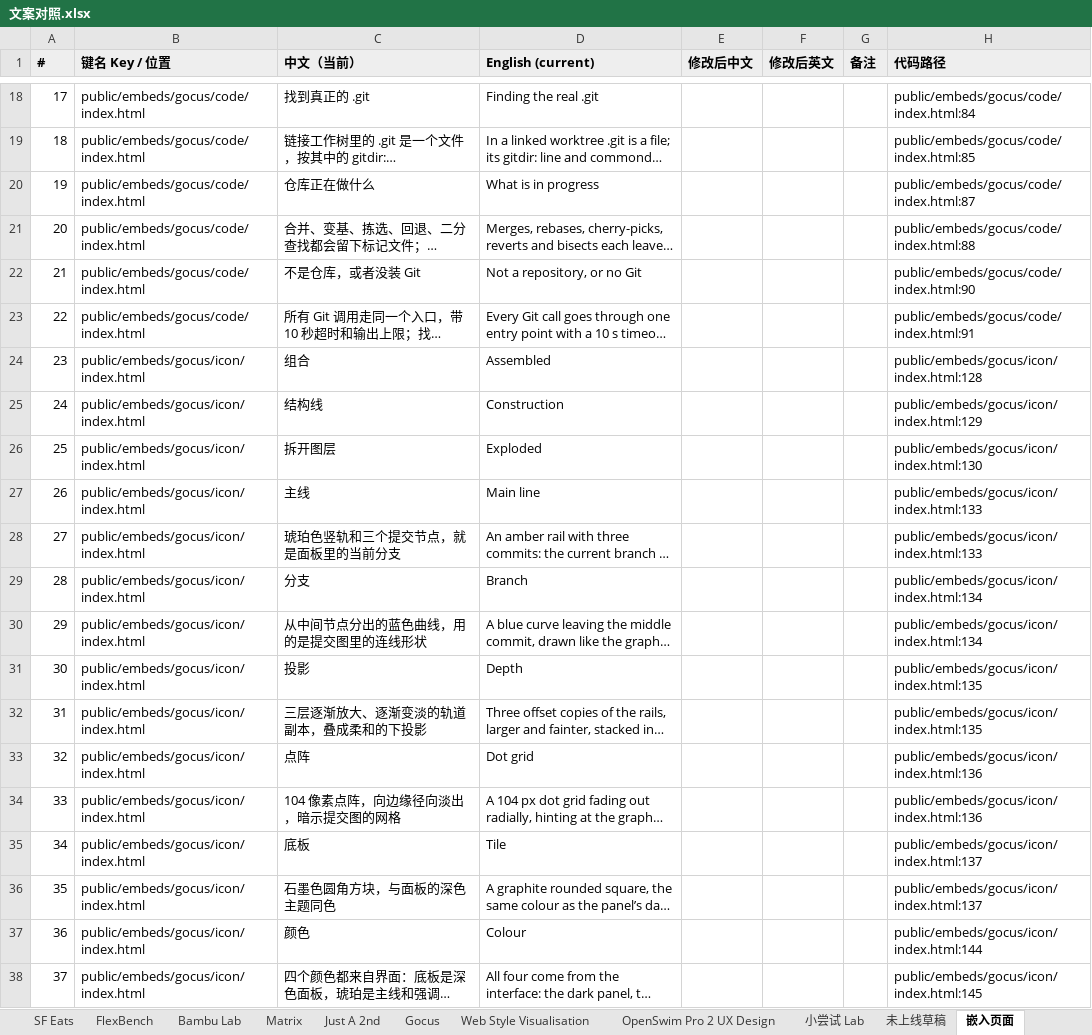
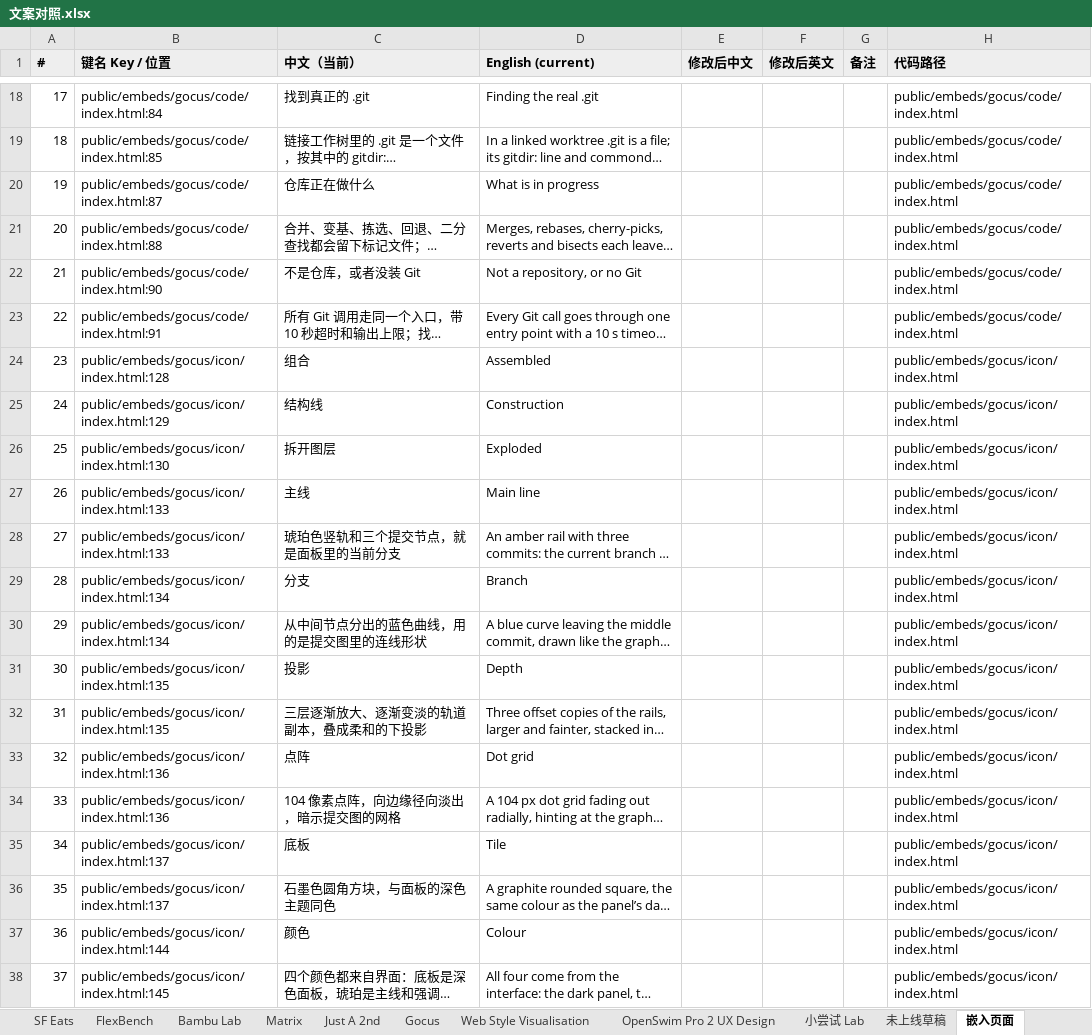
Before and after one commit to jarvisluk/jarvisluk.github.io, an Excel workbook: design/copy/文案对照.xlsx, sheet 嵌入页面, drawn as a sheet; only a part is shown, gaps mark what is left out; long unchanged cells end in …; values as stored, in another font and other column widths than the file's, no borders; the diff covers the shown part only; the diff names each change by its address in the sheet, - before the commit and + after, or states it on an @@ line.

Commit message:
feat(home): add canvas/list view switch and mobile vertical timeline
- Home switches between the timeline canvas and the project list via
  #work / #lab; the hash is applied after hydration so the first render
  matches the prerendered HTML.
- On phones the timeline runs vertically, newest first, with its own
  load animation; side projects started in the same month share one card.
- Gocus panel exports keep asset paths relative.
- Refresh GitHub contributions, README project overview and the copy
  review sheet; add the new interface strings to the language packs.

```diff
--- a/design/copy/文案对照.xlsx (sheet 嵌入页面)
+++ b/design/copy/文案对照.xlsx (sheet 嵌入页面)
-B18 (键名 Key / 位置): public/embeds/gocus/code/index.html
+B18 (键名 Key / 位置): public/embeds/gocus/code/index.html:84
-H18 (代码路径): public/embeds/gocus/code/index.html:84
+H18 (代码路径): public/embeds/gocus/code/index.html
-B19 (键名 Key / 位置): public/embeds/gocus/code/index.html
+B19 (键名 Key / 位置): public/embeds/gocus/code/index.html:85
-H19 (代码路径): public/embeds/gocus/code/index.html:85
+H19 (代码路径): public/embeds/gocus/code/index.html
-B20 (键名 Key / 位置): public/embeds/gocus/code/index.html
+B20 (键名 Key / 位置): public/embeds/gocus/code/index.html:87
-H20 (代码路径): public/embeds/gocus/code/index.html:87
+H20 (代码路径): public/embeds/gocus/code/index.html
-B21 (键名 Key / 位置): public/embeds/gocus/code/index.html
+B21 (键名 Key / 位置): public/embeds/gocus/code/index.html:88
-H21 (代码路径): public/embeds/gocus/code/index.html:88
+H21 (代码路径): public/embeds/gocus/code/index.html
-B22 (键名 Key / 位置): public/embeds/gocus/code/index.html
+B22 (键名 Key / 位置): public/embeds/gocus/code/index.html:90
-H22 (代码路径): public/embeds/gocus/code/index.html:90
+H22 (代码路径): public/embeds/gocus/code/index.html
-B23 (键名 Key / 位置): public/embeds/gocus/code/index.html
+B23 (键名 Key / 位置): public/embeds/gocus/code/index.html:91
-H23 (代码路径): public/embeds/gocus/code/index.html:91
+H23 (代码路径): public/embeds/gocus/code/index.html
-B24 (键名 Key / 位置): public/embeds/gocus/icon/index.html
+B24 (键名 Key / 位置): public/embeds/gocus/icon/index.html:128
-H24 (代码路径): public/embeds/gocus/icon/index.html:128
+H24 (代码路径): public/embeds/gocus/icon/index.html
-B25 (键名 Key / 位置): public/embeds/gocus/icon/index.html
+B25 (键名 Key / 位置): public/embeds/gocus/icon/index.html:129
-H25 (代码路径): public/embeds/gocus/icon/index.html:129
+H25 (代码路径): public/embeds/gocus/icon/index.html
-B26 (键名 Key / 位置): public/embeds/gocus/icon/index.html
+B26 (键名 Key / 位置): public/embeds/gocus/icon/index.html:130
-H26 (代码路径): public/embeds/gocus/icon/index.html:130
+H26 (代码路径): public/embeds/gocus/icon/index.html
-B27:B28 (键名 Key / 位置): public/embeds/gocus/icon/index.html
+B27:B28 (键名 Key / 位置): public/embeds/gocus/icon/index.html:133
-H27:H28 (代码路径): public/embeds/gocus/icon/index.html:133
+H27:H28 (代码路径): public/embeds/gocus/icon/index.html
-B29:B30 (键名 Key / 位置): public/embeds/gocus/icon/index.html
+B29:B30 (键名 Key / 位置): public/embeds/gocus/icon/index.html:134
-H29:H30 (代码路径): public/embeds/gocus/icon/index.html:134
+H29:H30 (代码路径): public/embeds/gocus/icon/index.html
-B31:B32 (键名 Key / 位置): public/embeds/gocus/icon/index.html
+B31:B32 (键名 Key / 位置): public/embeds/gocus/icon/index.html:135
-H31:H32 (代码路径): public/embeds/gocus/icon/index.html:135
+H31:H32 (代码路径): public/embeds/gocus/icon/index.html
-B33:B34 (键名 Key / 位置): public/embeds/gocus/icon/index.html
+B33:B34 (键名 Key / 位置): public/embeds/gocus/icon/index.html:136
-H33:H34 (代码路径): public/embeds/gocus/icon/index.html:136
+H33:H34 (代码路径): public/embeds/gocus/icon/index.html
-B35:B36 (键名 Key / 位置): public/embeds/gocus/icon/index.html
+B35:B36 (键名 Key / 位置): public/embeds/gocus/icon/index.html:137
-H35:H36 (代码路径): public/embeds/gocus/icon/index.html:137
+H35:H36 (代码路径): public/embeds/gocus/icon/index.html
-B37 (键名 Key / 位置): public/embeds/gocus/icon/index.html
+B37 (键名 Key / 位置): public/embeds/gocus/icon/index.html:144
-H37 (代码路径): public/embeds/gocus/icon/index.html:144
+H37 (代码路径): public/embeds/gocus/icon/index.html
-B38 (键名 Key / 位置): public/embeds/gocus/icon/index.html
+B38 (键名 Key / 位置): public/embeds/gocus/icon/index.html:145
-H38 (代码路径): public/embeds/gocus/icon/index.html:145
+H38 (代码路径): public/embeds/gocus/icon/index.html
```
Also changed, not shown: 312 edited cells elsewhere in this sheet, sheet 全站界面, sheet 说明, sheet Gocus, 16 other files.
